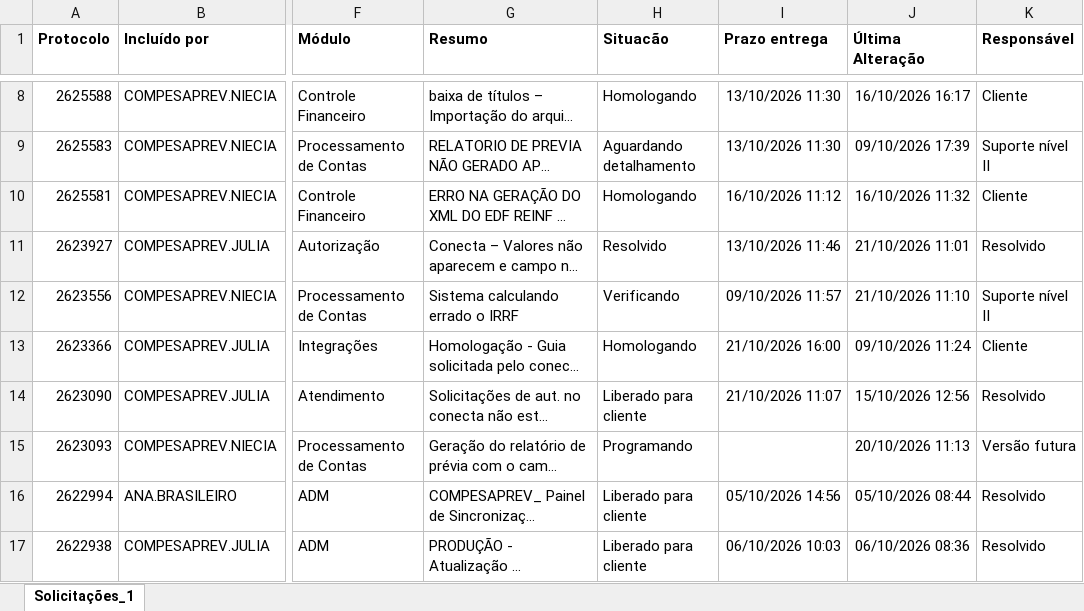
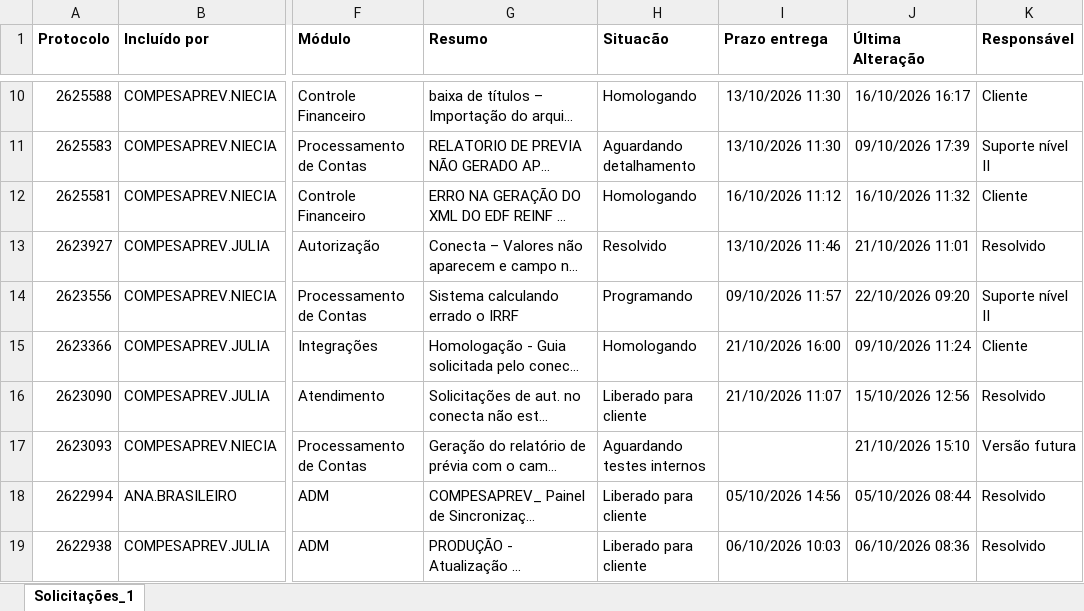
Before and after one commit to Julia-Albertim/Acompanhamento-Siscon, an Excel workbook: Solicitacoes.xlsx, sheet Solicitações_1, drawn as a sheet; only a part is shown, gaps mark what is left out; long unchanged cells end in …; values as stored, in another font and other column widths than the file's, no borders; addresses are those after the commit; the diff covers the shown part only; the diff names each change by its address in the sheet, - before the commit and + after, or states it on an @@ line.

```diff
--- a/Solicitacoes.xlsx (sheet Solicitações_1)
+++ b/Solicitacoes.xlsx (sheet Solicitações_1)
-H14 (Situacão): Verificando
+H14 (Situacão): Programando
-J14 (Última Alteração): 21/10/2026 11:10
+J14 (Última Alteração): 22/10/2026 09:20
-H17 (Situacão): Programando
+H17 (Situacão): Aguardando testes internos
-J17 (Última Alteração): 20/10/2026 11:13
+J17 (Última Alteração): 21/10/2026 15:10
```
Also changed, not shown: 2 added rows and 37 edited cells elsewhere in this sheet, 1 other file.
